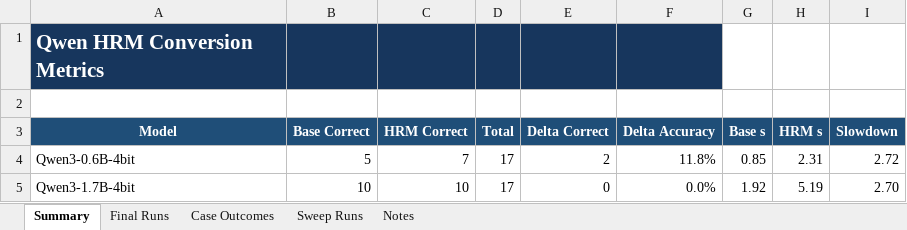
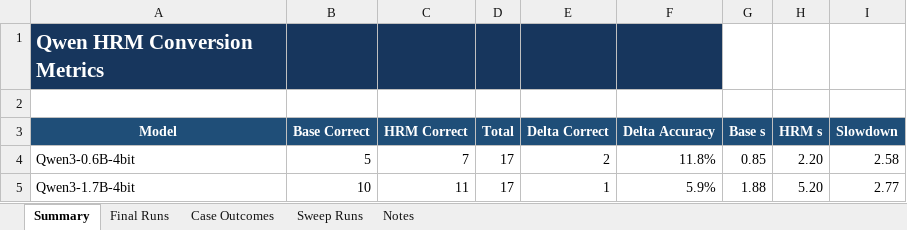
Before and after one commit to Aryagm/HRM-Text, an Excel workbook: outputs/qwen_hrm_metrics/qwen_hrm_conversion_metrics.xlsx, sheet Summary, drawn as a sheet; values as stored, in another font and other column widths than the file's, no borders; the diff names each change by its address in the sheet, - before the commit and + after, or states it on an @@ line.

```diff
--- a/outputs/qwen_hrm_metrics/qwen_hrm_conversion_metrics.xlsx (sheet Summary)
+++ b/outputs/qwen_hrm_metrics/qwen_hrm_conversion_metrics.xlsx (sheet Summary)
-H4 (HRM s): 2.31
+H4 (HRM s): 2.20
-I4 (Slowdown): 2.72
+I4 (Slowdown): 2.58
-C5 (HRM Correct): 10
+C5 (HRM Correct): 11
-E5 (Delta Correct): 0
+E5 (Delta Correct): 1
-F5 (Delta Accuracy): 0.0%
+F5 (Delta Accuracy): 5.9%
-G5 (Base s): 1.92
+G5 (Base s): 1.88
-H5 (HRM s): 5.19
+H5 (HRM s): 5.20
-I5 (Slowdown): 2.70
+I5 (Slowdown): 2.77
```
Also changed, not shown: sheet Sweep Runs, sheet Case Outcomes, sheet Final Runs, sheet Notes, 11 other files.
